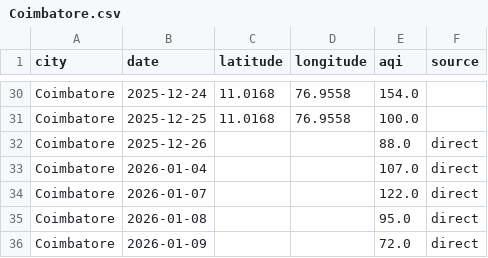
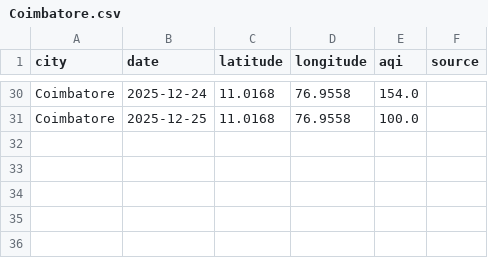
Before and after one commit to Srima-P/AQI_Backend, a CSV file: data/Coimbatore.csv, drawn as a sheet; only a part is shown, gaps mark what is left out; the diff names each change by its address in the sheet, - before the commit and + after, or states it on an @@ line.

```diff
--- a/data/Coimbatore.csv
+++ b/data/Coimbatore.csv
-row 32: Coimbatore | 2025-12-26 |  |  | 88.0 | direct
-row 33: Coimbatore | 2026-01-04 |  |  | 107.0 | direct
-row 34: Coimbatore | 2026-01-07 |  |  | 122.0 | direct
-row 35: Coimbatore | 2026-01-08 |  |  | 95.0 | direct
-row 36: Coimbatore | 2026-01-09 |  |  | 72.0 | direct
```
Also changed, not shown: data/Dindigul.csv, data/Erode.csv, 19 other files.
